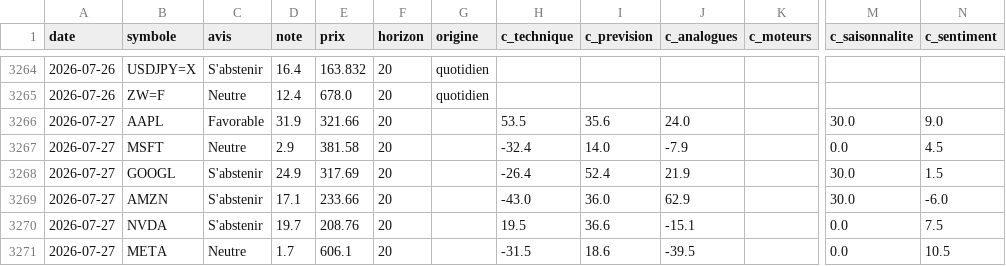
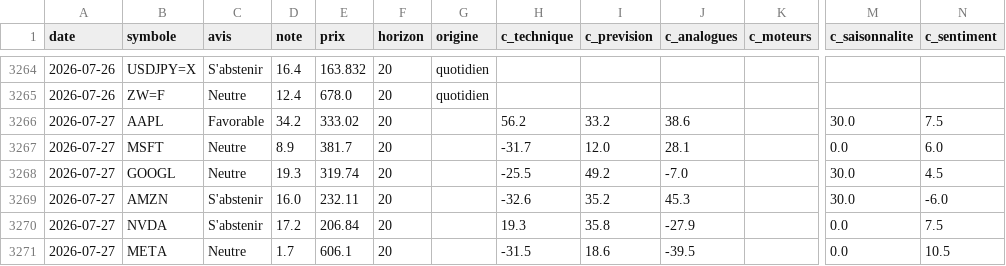
Before and after one commit to David-GNLF/marketlab, a CSV file: data_local/journal_decisions.csv, drawn as a sheet; only a part is shown, gaps mark what is left out; the diff covers the shown part only; the diff names each change by its address in the sheet, - before the commit and + after, or states it on an @@ line.

```diff
--- a/data_local/journal_decisions.csv
+++ b/data_local/journal_decisions.csv
-D3266 (note): 31.9
+D3266 (note): 34.2
-E3266 (prix): 321.66
+E3266 (prix): 333.02
-H3266 (c_technique): 53.5
+H3266 (c_technique): 56.2
-I3266 (c_prevision): 35.6
+I3266 (c_prevision): 33.2
-J3266 (c_analogues): 24.0
+J3266 (c_analogues): 38.6
-N3266 (c_sentiment): 9.0
+N3266 (c_sentiment): 7.5
-D3267 (note): 2.9
+D3267 (note): 8.9
-E3267 (prix): 381.58
+E3267 (prix): 381.7
-H3267 (c_technique): -32.4
+H3267 (c_technique): -31.7
-I3267 (c_prevision): 14.0
+I3267 (c_prevision): 12.0
-J3267 (c_analogues): -7.9
+J3267 (c_analogues): 28.1
-N3267 (c_sentiment): 4.5
+N3267 (c_sentiment): 6.0
-C3268 (avis): S'abstenir
+C3268 (avis): Neutre
-D3268 (note): 24.9
+D3268 (note): 19.3
-E3268 (prix): 317.69
+E3268 (prix): 319.74
-H3268 (c_technique): -26.4
+H3268 (c_technique): -25.5
-I3268 (c_prevision): 52.4
+I3268 (c_prevision): 49.2
-J3268 (c_analogues): 21.9
+J3268 (c_analogues): -7.0
-N3268 (c_sentiment): 1.5
+N3268 (c_sentiment): 4.5
-D3269 (note): 17.1
+D3269 (note): 16.0
-E3269 (prix): 233.66
+E3269 (prix): 232.11
-H3269 (c_technique): -43.0
+H3269 (c_technique): -32.6
-I3269 (c_prevision): 36.0
+I3269 (c_prevision): 35.2
-J3269 (c_analogues): 62.9
+J3269 (c_analogues): 45.3
-D3270 (note): 19.7
+D3270 (note): 17.2
-E3270 (prix): 208.76
+E3270 (prix): 206.84
-H3270 (c_technique): 19.5
+H3270 (c_technique): 19.3
-I3270 (c_prevision): 36.6
+I3270 (c_prevision): 35.8
-J3270 (c_analogues): -15.1
+J3270 (c_analogues): -27.9
```
Also changed, not shown: 96 edited cells elsewhere in this file, 1 other file.
